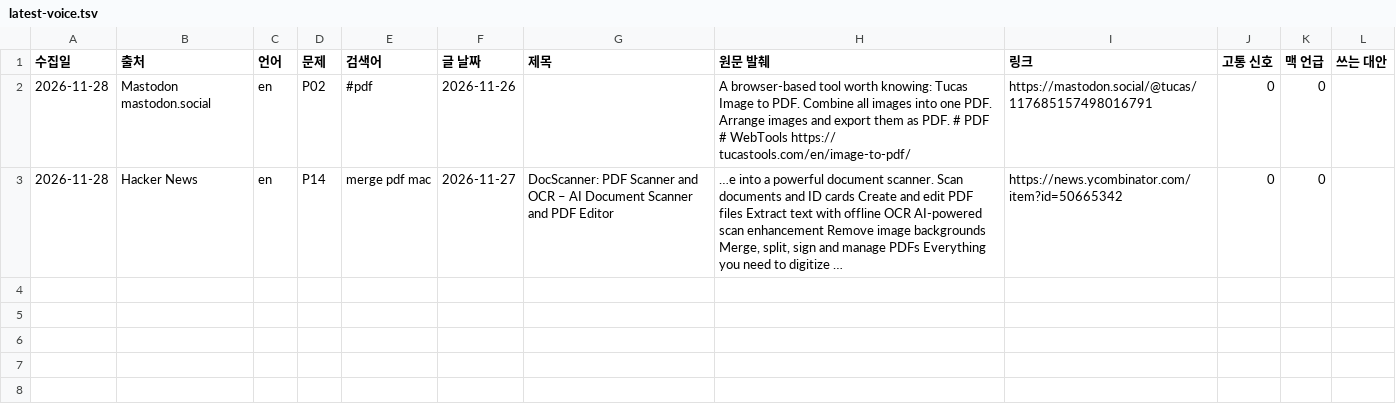
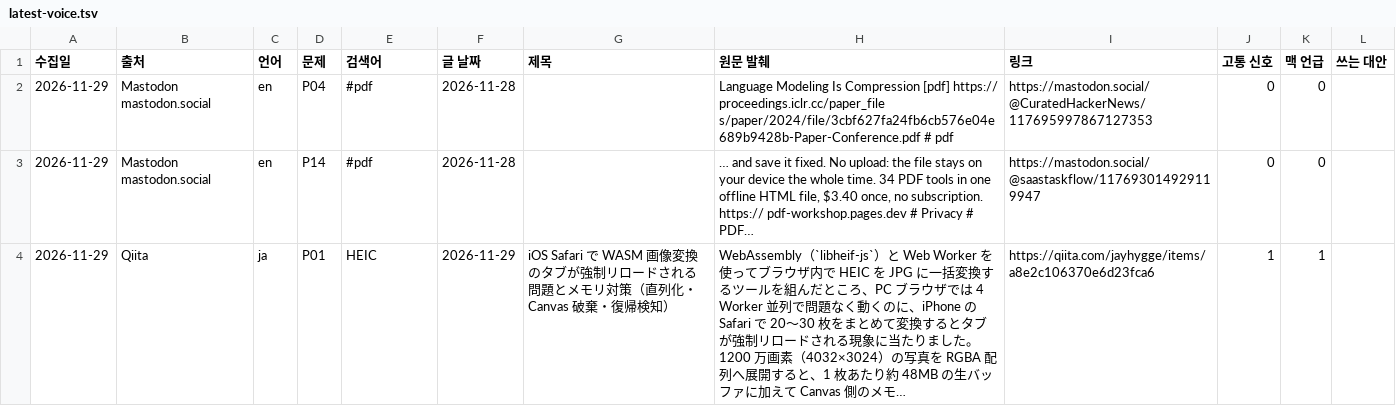
Before and after one commit to realleejeonghoon/dropfit-download, a TSV file: data/voice/latest-voice.tsv, drawn as a sheet.

```diff
--- a/data/voice/latest-voice.tsv
+++ b/data/voice/latest-voice.tsv
@@ -1,3 +1,4 @@
 수집일	출처	언어	문제	검색어	글 날짜	제목	원문 발췌	링크	고통 신호	맥 언급	쓰는 대안
-2026-11-28	Mastodon mastodon.social	en	P02	#pdf	2026-11-26		A browser-based tool worth knowing: Tucas Image to PDF. Combine all images into one PDF. Arrange images and export them as PDF. # PDF # WebTools https:// tucastools.com/en/image-to-pdf/	https://mastodon.social/@tucas/117685157498016791	0	0	
-2026-11-28	Hacker News	en	P14	merge pdf mac	2026-11-27	DocScanner: PDF Scanner and OCR – AI Document Scanner and PDF Editor	…e into a powerful document scanner. Scan documents and ID cards Create and edit PDF files Extract text with offline OCR AI-powered scan enhancement Remove image backgrounds Merge, split, sign and manage PDFs Everything you need to digitize …	https://news.ycombinator.com/item?id=50665342	0	0	
+2026-11-29	Mastodon mastodon.social	en	P04	#pdf	2026-11-28		Language Modeling Is Compression [pdf] https:// proceedings.iclr.cc/paper_file s/paper/2024/file/3cbf627fa24fb6cb576e04e689b9428b-Paper-Conference.pdf # pdf	https://mastodon.social/@CuratedHackerNews/117695997867127353	0	0	
+2026-11-29	Mastodon mastodon.social	en	P14	#pdf	2026-11-28		… and save it fixed. No upload: the file stays on your device the whole time. 34 PDF tools in one offline HTML file, $3.40 once, no subscription. https:// pdf-workshop.pages.dev # Privacy # PDF…	https://mastodon.social/@saastaskflow/117693014929119947	0	0	
+2026-11-29	Qiita	ja	P01	HEIC	2026-11-29	iOS Safari で WASM 画像変換のタブが強制リロードされる問題とメモリ対策（直列化・Canvas 破棄・復帰検知）	WebAssembly（`libheif-js`）と Web Worker を使ってブラウザ内で HEIC を JPG に一括変換するツールを組んだところ、PC ブラウザでは 4 Worker 並列で問題なく動くのに、iPhone の Safari で 20〜30 枚をまとめて変換するとタブが強制リロードされる現象に当たりました。 1200 万画素（4032×3024）の写真を RGBA 配列へ展開すると、1 枚あたり約 48MB の生バッファに加えて Canvas 側のメモ…	https://qiita.com/jayhygge/items/a8e2c106370e6d23fca6	1	1	
```
Also changed, not shown: data/voice/latest-naver.tsv, data/voice/latest-status.tsv, 6 other files.
